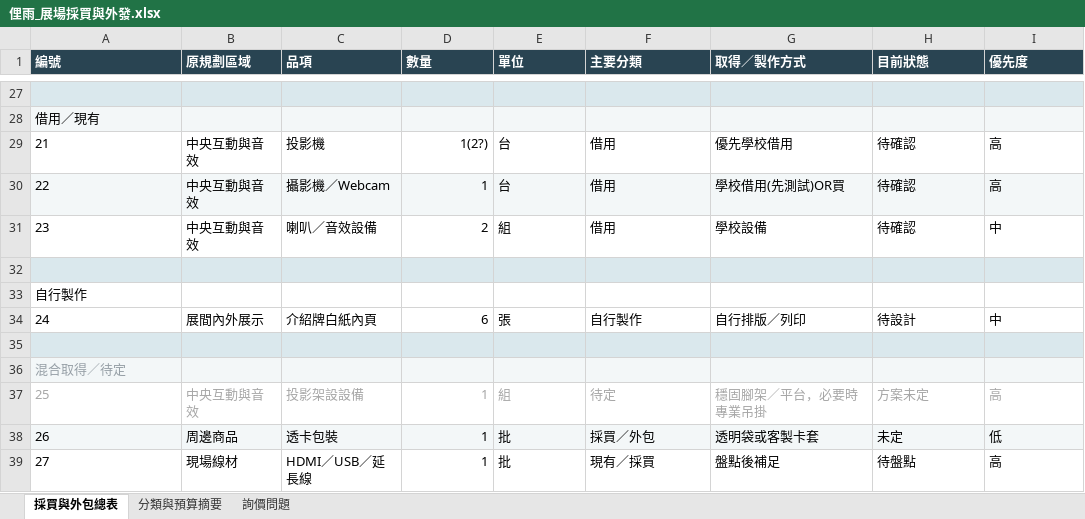
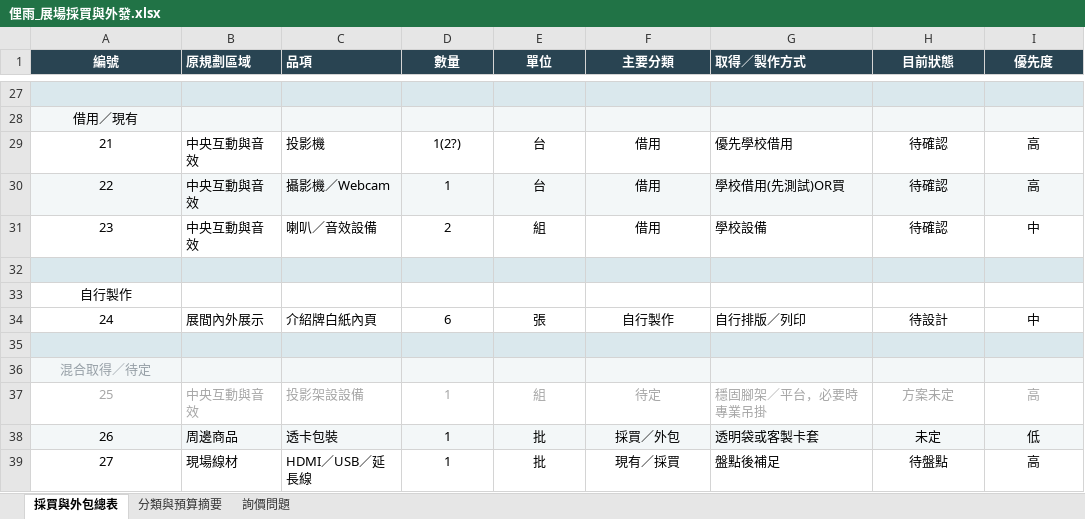
Before and after one commit to Money93/not.just.heavy_rain, an Excel workbook: 俚雨_展場採買與外發.xlsx, sheet 採買與外包總表, drawn as a sheet; only a part is shown, gaps mark what is left out; values as stored, in another font and other column widths than the file's, no borders; the diff covers the shown part only; the diff names each change by its address in the sheet, - before the commit and + after, or states it on an @@ line.

```diff
--- a/俚雨_展場採買與外發.xlsx (sheet 採買與外包總表)
+++ b/俚雨_展場採買與外發.xlsx (sheet 採買與外包總表)
-A1 alignment: left
+A1 alignment: center
-D1:F1 alignment: left
+D1:F1 alignment: center
-H1:I1 alignment: left
+H1:I1 alignment: center
-A28:A31 alignment: left
+A28:A31 alignment: center
-D29:D31 alignment: right
+D29:D31 alignment: center
-E29:F31 alignment: left
+E29:F31 alignment: center
-H29:I31 alignment: left
+H29:I31 alignment: center
-A33:A34 alignment: left
+A33:A34 alignment: center
-D34 alignment: right
+D34 alignment: center
-E34:F34 alignment: left
+E34:F34 alignment: center
-H34:I34 alignment: left
+H34:I34 alignment: center
-A36:A39 alignment: left
+A36:A39 alignment: center
-D37:D39 alignment: right
+D37:D39 alignment: center
-E37:F39 alignment: left
+E37:F39 alignment: center
-H37:I39 alignment: left
+H37:I39 alignment: center
```
Also changed, not shown: cell formats elsewhere in this sheet, 1 other file.
